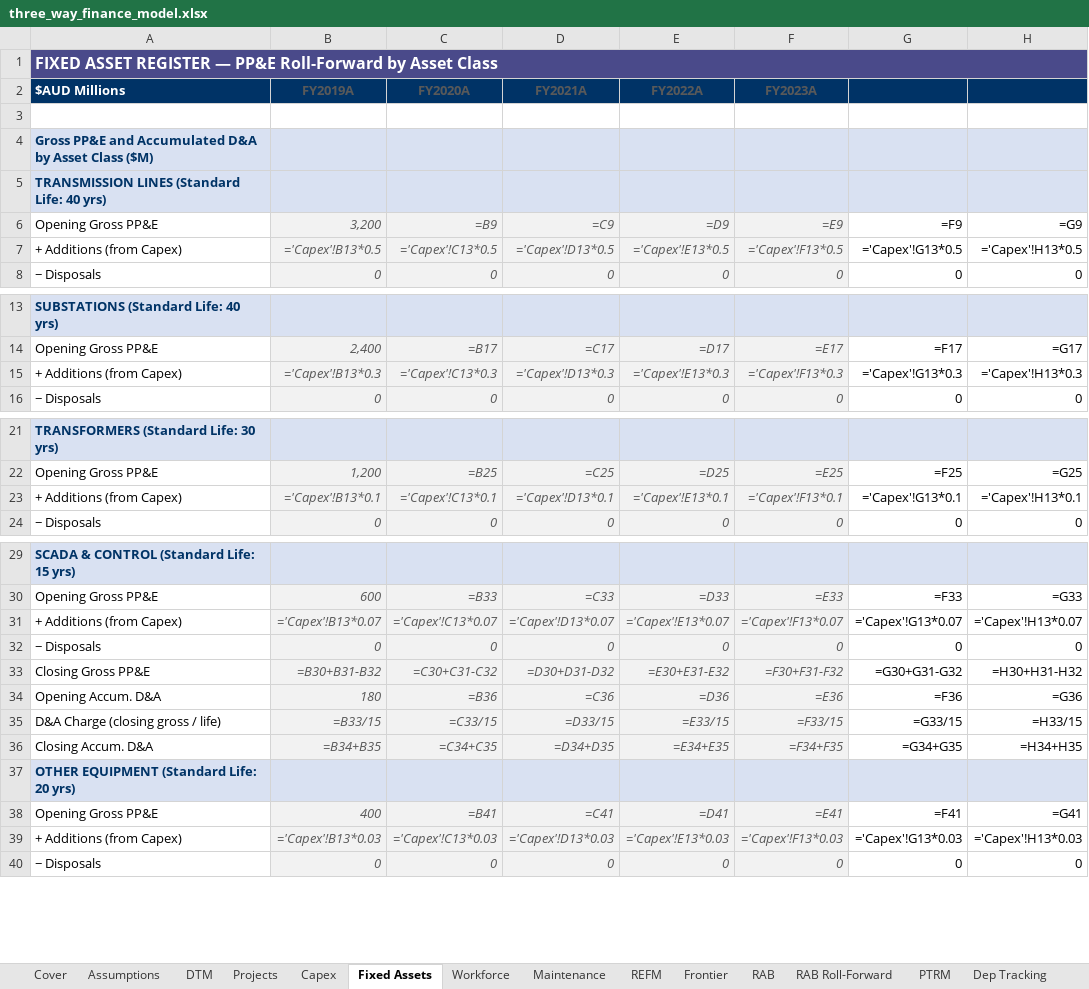
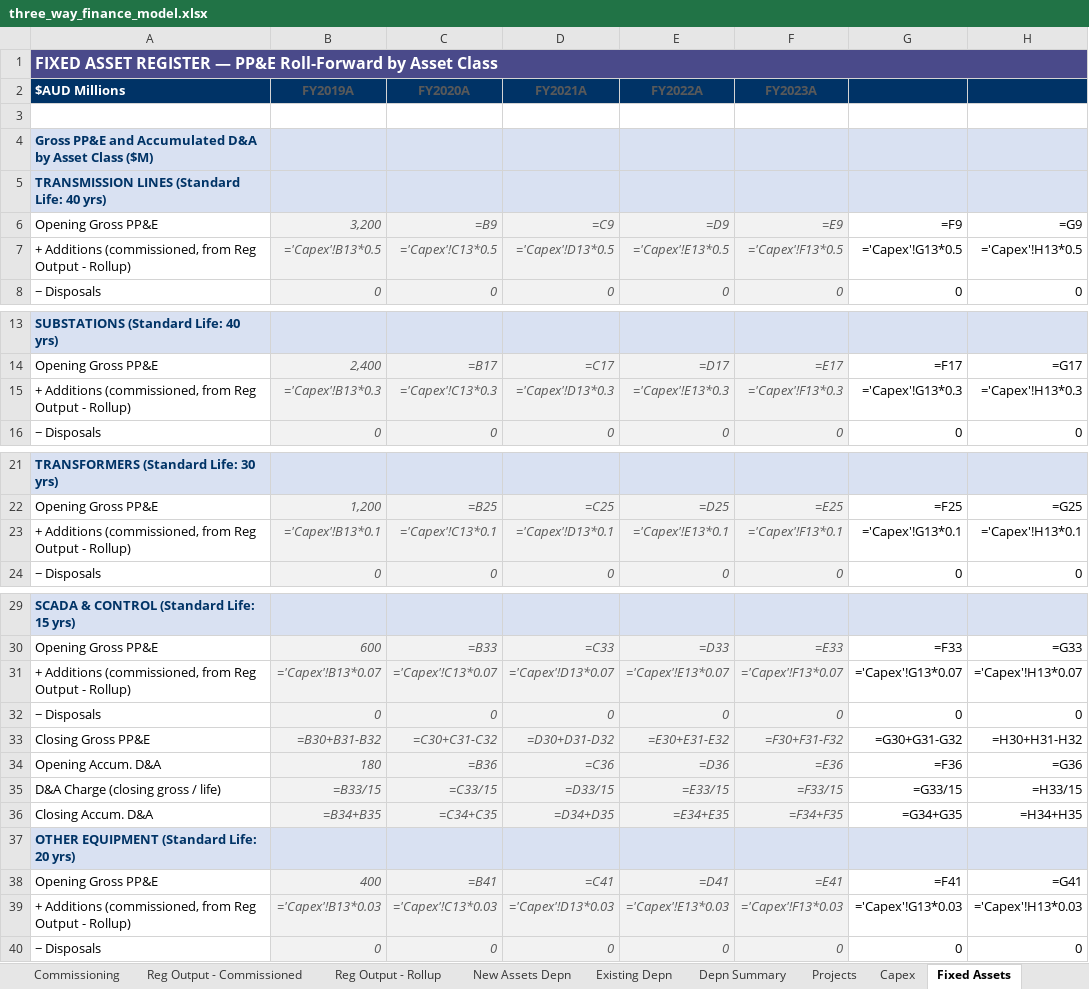
Before and after one commit to paulsonego-spec/Business, an Excel workbook: three_way_finance_model.xlsx, sheet Fixed Assets, drawn as a sheet; only a part is shown, gaps mark what is left out; values as stored, in another font and other column widths than the file's, no borders; formulas without a stored value are shown as written; the diff names each change by its address in the sheet, - before the commit and + after, or states it on an @@ line.

```diff
--- a/three_way_finance_model.xlsx (sheet Fixed Assets)
+++ b/three_way_finance_model.xlsx (sheet Fixed Assets)
+sheet tab: Commissioning
+sheet tab: Reg Output - Commissioned
+sheet tab: Reg Output - Rollup
+sheet tab: New Assets Depn
+sheet tab: Existing Depn
+sheet tab: Depn Summary
-A7 ($AUD Millions): + Additions (from Capex)
+A7 ($AUD Millions): + Additions (commissioned, from Reg Output - Rollup)
-A15 ($AUD Millions): + Additions (from Capex)
+A15 ($AUD Millions): + Additions (commissioned, from Reg Output - Rollup)
-A23 ($AUD Millions): + Additions (from Capex)
+A23 ($AUD Millions): + Additions (commissioned, from Reg Output - Rollup)
-A31 ($AUD Millions): + Additions (from Capex)
+A31 ($AUD Millions): + Additions (commissioned, from Reg Output - Rollup)
-A39 ($AUD Millions): + Additions (from Capex)
+A39 ($AUD Millions): + Additions (commissioned, from Reg Output - Rollup)
```
Also changed, not shown: sheet RAB, sheet Cover, other sheet tabs, 1 other file.
